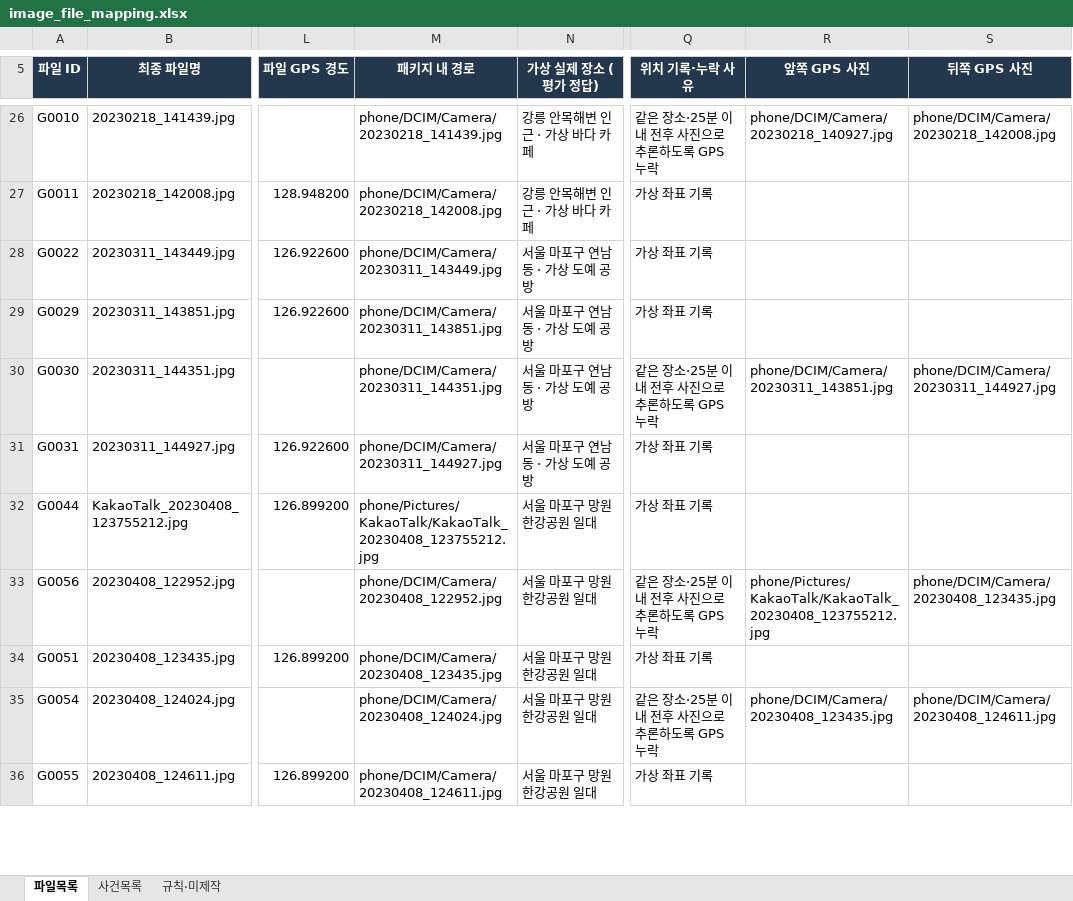
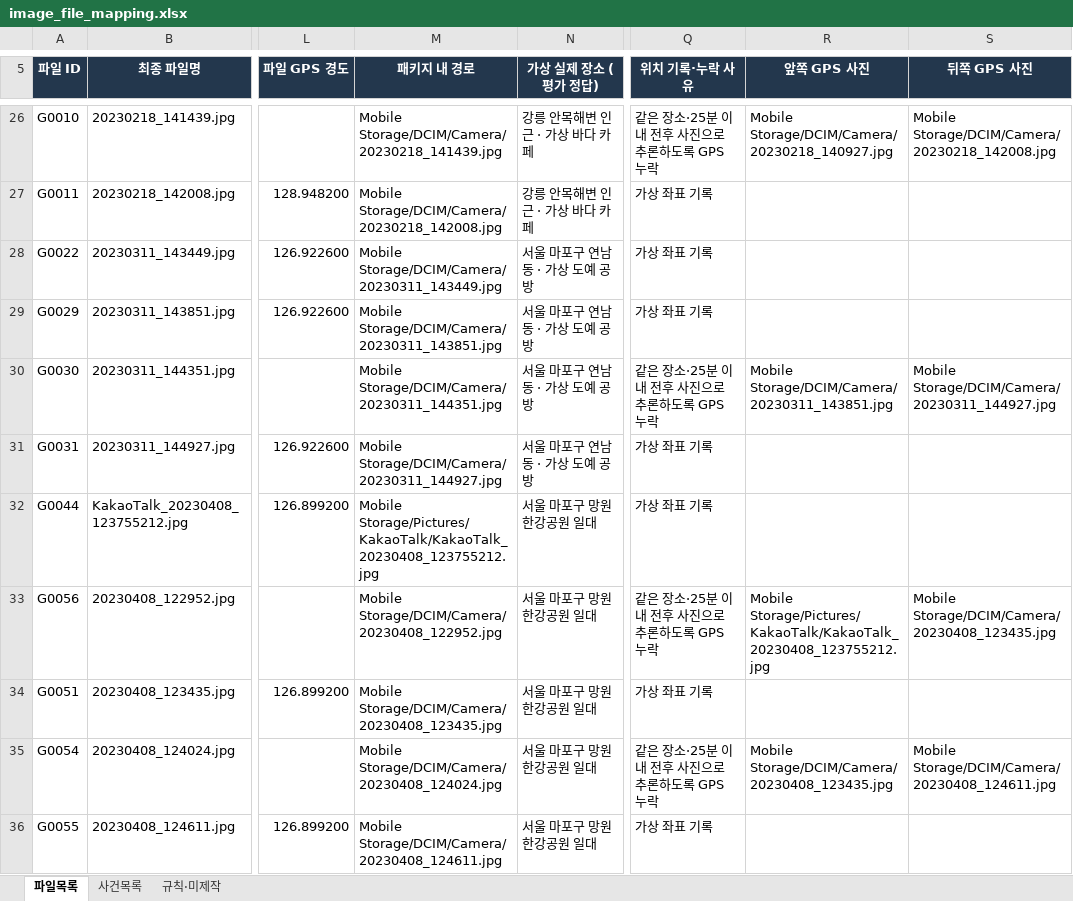
Before and after one commit to jaewonize/AI-Dictionary, an Excel workbook: Mobile Storage/image_file_mapping.xlsx, sheet 파일목록, drawn as a sheet; only a part is shown, gaps mark what is left out; values as stored, in another font and other column widths than the file's, no borders; conditional formats and table styles not drawn; the diff covers the shown part only; the diff names each change by its address in the sheet, - before the commit and + after, or states it on an @@ line.

```diff
--- a/Mobile Storage/image_file_mapping.xlsx (sheet 파일목록)
+++ b/Mobile Storage/image_file_mapping.xlsx (sheet 파일목록)
-M26 (패키지 내 경로): phone/DCIM/Camera/20230218_141439.jpg
+M26 (패키지 내 경로): Mobile Storage/DCIM/Camera/20230218_141439.jpg
-R26 (앞쪽 GPS 사진): phone/DCIM/Camera/20230218_140927.jpg
+R26 (앞쪽 GPS 사진): Mobile Storage/DCIM/Camera/20230218_140927.jpg
-S26 (뒤쪽 GPS 사진): phone/DCIM/Camera/20230218_142008.jpg
+S26 (뒤쪽 GPS 사진): Mobile Storage/DCIM/Camera/20230218_142008.jpg
-M27 (패키지 내 경로): phone/DCIM/Camera/20230218_142008.jpg
+M27 (패키지 내 경로): Mobile Storage/DCIM/Camera/20230218_142008.jpg
-M28 (패키지 내 경로): phone/DCIM/Camera/20230311_143449.jpg
+M28 (패키지 내 경로): Mobile Storage/DCIM/Camera/20230311_143449.jpg
-M29 (패키지 내 경로): phone/DCIM/Camera/20230311_143851.jpg
+M29 (패키지 내 경로): Mobile Storage/DCIM/Camera/20230311_143851.jpg
-M30 (패키지 내 경로): phone/DCIM/Camera/20230311_144351.jpg
+M30 (패키지 내 경로): Mobile Storage/DCIM/Camera/20230311_144351.jpg
-R30 (앞쪽 GPS 사진): phone/DCIM/Camera/20230311_143851.jpg
+R30 (앞쪽 GPS 사진): Mobile Storage/DCIM/Camera/20230311_143851.jpg
-S30 (뒤쪽 GPS 사진): phone/DCIM/Camera/20230311_144927.jpg
+S30 (뒤쪽 GPS 사진): Mobile Storage/DCIM/Camera/20230311_144927.jpg
-M31 (패키지 내 경로): phone/DCIM/Camera/20230311_144927.jpg
+M31 (패키지 내 경로): Mobile Storage/DCIM/Camera/20230311_144927.jpg
-M32 (패키지 내 경로): phone/Pictures/KakaoTalk/KakaoTalk_20230408_123755212.jpg
+M32 (패키지 내 경로): Mobile Storage/Pictures/KakaoTalk/KakaoTalk_20230408_123755212.jpg
-M33 (패키지 내 경로): phone/DCIM/Camera/20230408_122952.jpg
+M33 (패키지 내 경로): Mobile Storage/DCIM/Camera/20230408_122952.jpg
-R33 (앞쪽 GPS 사진): phone/Pictures/KakaoTalk/KakaoTalk_20230408_123755212.jpg
+R33 (앞쪽 GPS 사진): Mobile Storage/Pictures/KakaoTalk/KakaoTalk_20230408_123755212.jpg
-S33 (뒤쪽 GPS 사진): phone/DCIM/Camera/20230408_123435.jpg
+S33 (뒤쪽 GPS 사진): Mobile Storage/DCIM/Camera/20230408_123435.jpg
-M34 (패키지 내 경로): phone/DCIM/Camera/20230408_123435.jpg
+M34 (패키지 내 경로): Mobile Storage/DCIM/Camera/20230408_123435.jpg
-M35 (패키지 내 경로): phone/DCIM/Camera/20230408_124024.jpg
+M35 (패키지 내 경로): Mobile Storage/DCIM/Camera/20230408_124024.jpg
-R35 (앞쪽 GPS 사진): phone/DCIM/Camera/20230408_123435.jpg
+R35 (앞쪽 GPS 사진): Mobile Storage/DCIM/Camera/20230408_123435.jpg
-S35 (뒤쪽 GPS 사진): phone/DCIM/Camera/20230408_124611.jpg
+S35 (뒤쪽 GPS 사진): Mobile Storage/DCIM/Camera/20230408_124611.jpg
-M36 (패키지 내 경로): phone/DCIM/Camera/20230408_124611.jpg
+M36 (패키지 내 경로): Mobile Storage/DCIM/Camera/20230408_124611.jpg
```
Also changed, not shown: 320 edited cells elsewhere in this sheet, sheet 규칙·미제작, 1 other file.
